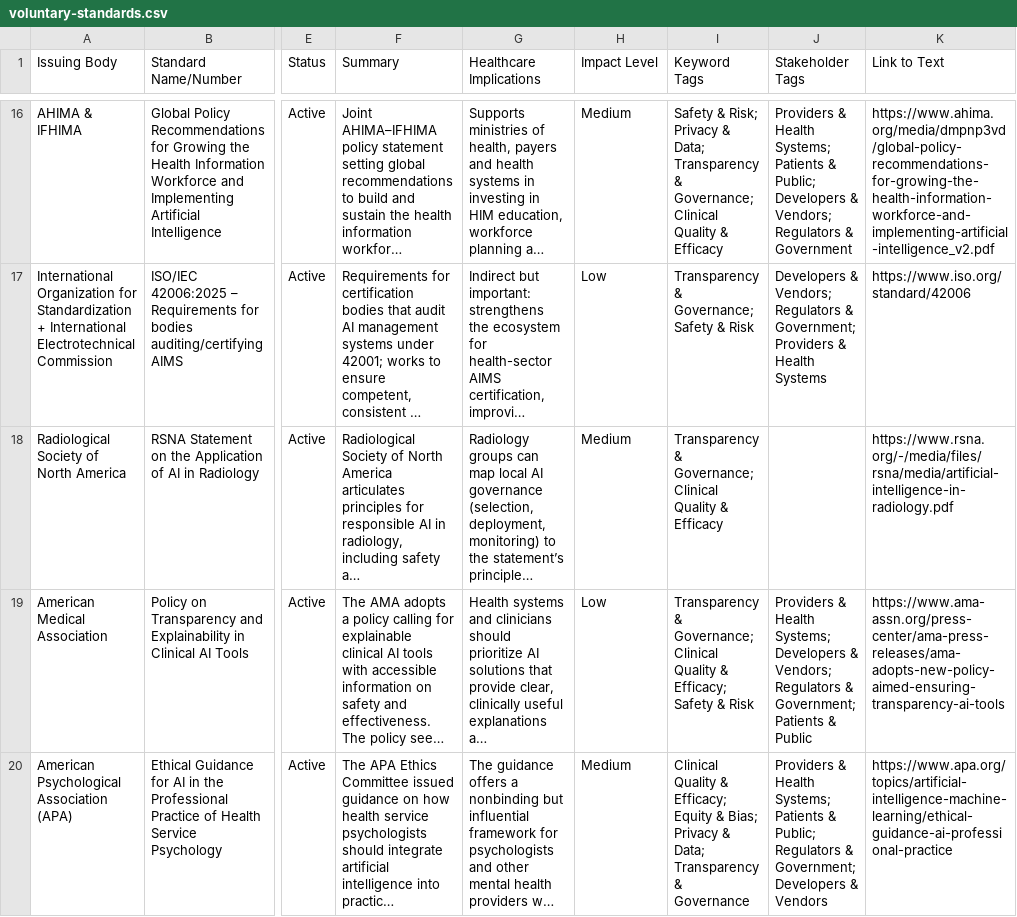
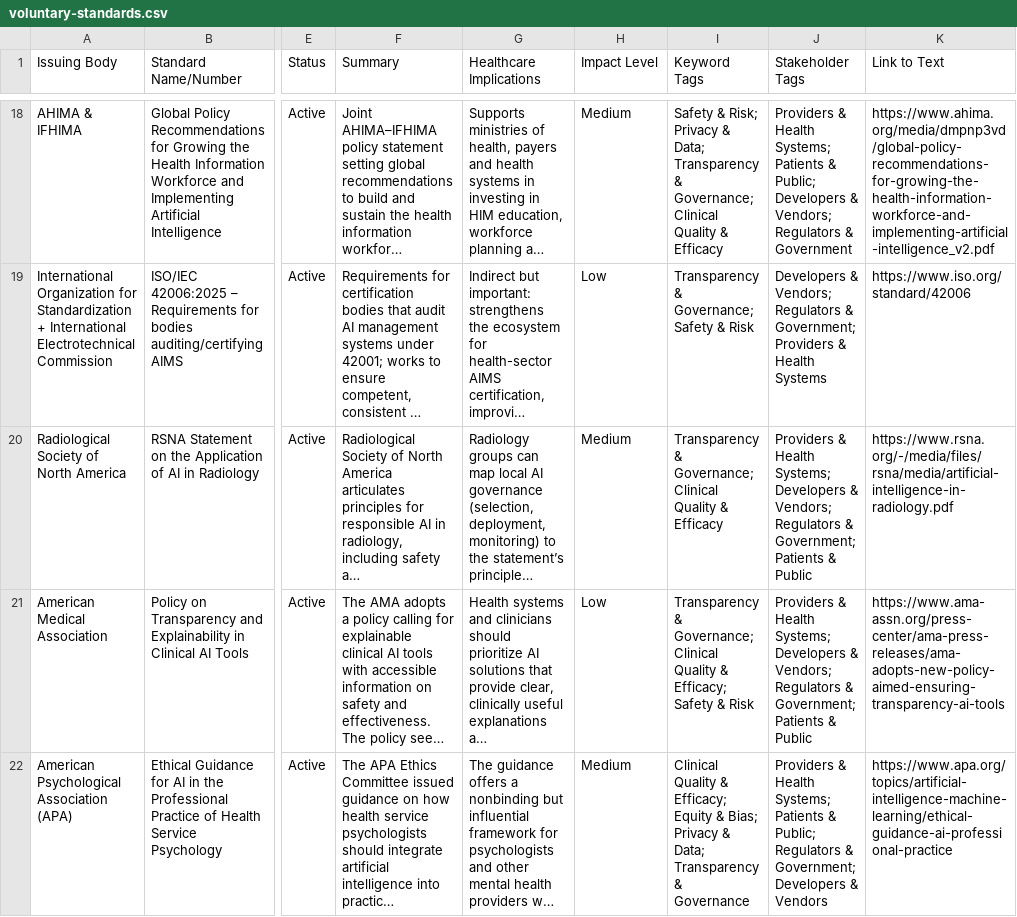
Before and after one commit to willmoss718/hapi-0, a CSV file: src/assets/voluntary-standards.csv, drawn as a sheet; only a part is shown, gaps mark what is left out; long unchanged cells end in …; addresses are those after the commit; the diff covers the shown part only; the diff names each change by its address in the sheet, - before the commit and + after, or states it on an @@ line.

```diff
--- a/src/assets/voluntary-standards.csv
+++ b/src/assets/voluntary-standards.csv
-J20 (Stakeholder Tags): (empty)
+J20 (Stakeholder Tags): Providers & Health Systems; Developers & Vendors; Regulators & Government; Patients & Public
```
Also changed, not shown: 3 added rows, 1 removed row and 18 edited cells elsewhere in this file, src/assets/federal-policies.csv, src/assets/international-frameworks.csv, 1 other file.
